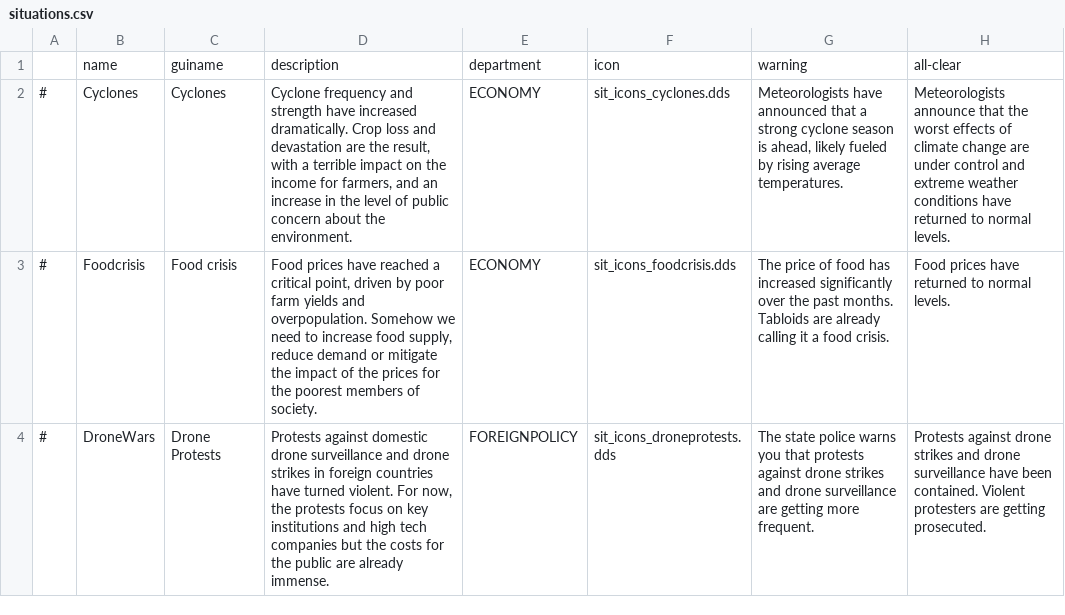
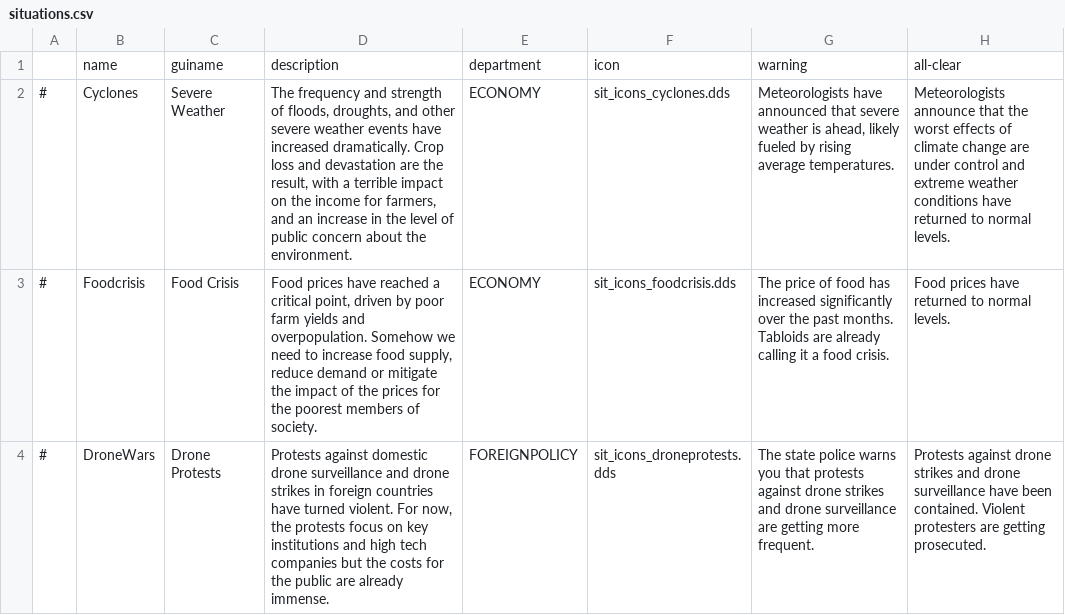
Before and after one commit to Thalassicus/Democracy-3, a CSV file: clonesdrones/data/simulation/situations.csv, drawn as a sheet; only a part is shown; the diff covers the shown part only; the diff names each change by its address in the sheet, - before the commit and + after, or states it on an @@ line.

```diff
--- a/clonesdrones/data/simulation/situations.csv
+++ b/clonesdrones/data/simulation/situations.csv
-C2: Cyclones
+C2: Severe Weather
-D2: Cyclone frequency and strength have increased…
+D2: The frequency and strength of floods, droughts, and other severe weather events have increased…
-G2: …announced that a strong cyclone season is ahead,…
+G2: …announced that severe weather is ahead,…
-C3: Food crisis
+C3: Food Crisis
```
Also changed, not shown: 11 edited cells elsewhere in this file, clonesdrones/data/simulation/policies.csv, clonesdrones/data/simulation/simulation.csv, 28 other files.
